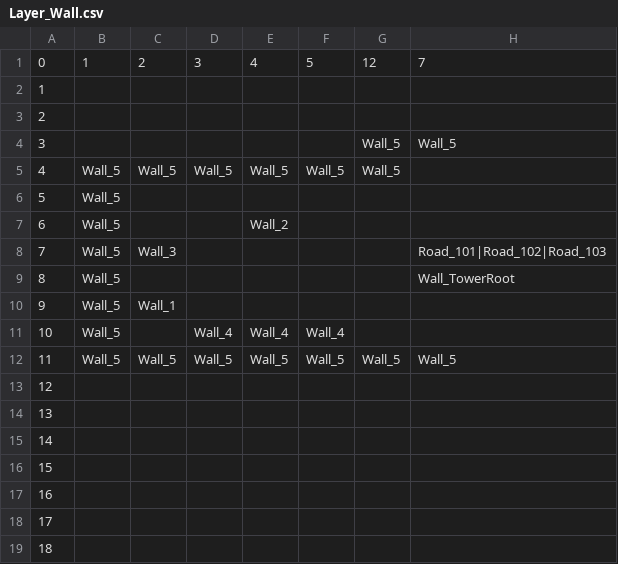
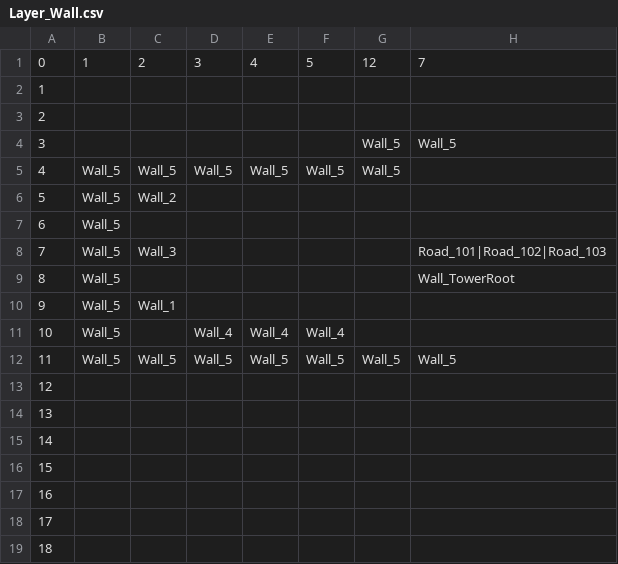
Before and after one commit to WXC-HUB/Project3D, a CSV file: Assets/Resources/MapConfig/Level_1/Layer_Wall.csv, drawn as a sheet; only a part is shown; the diff names each change by its address in the sheet, - before the commit and + after, or states it on an @@ line.

Commit message:
修改场景

```diff
--- a/Assets/Resources/MapConfig/Level_1/Layer_Wall.csv
+++ b/Assets/Resources/MapConfig/Level_1/Layer_Wall.csv
-C6: (empty)
+C6: Wall_2
-E7: Wall_2
+E7: (empty)
```
